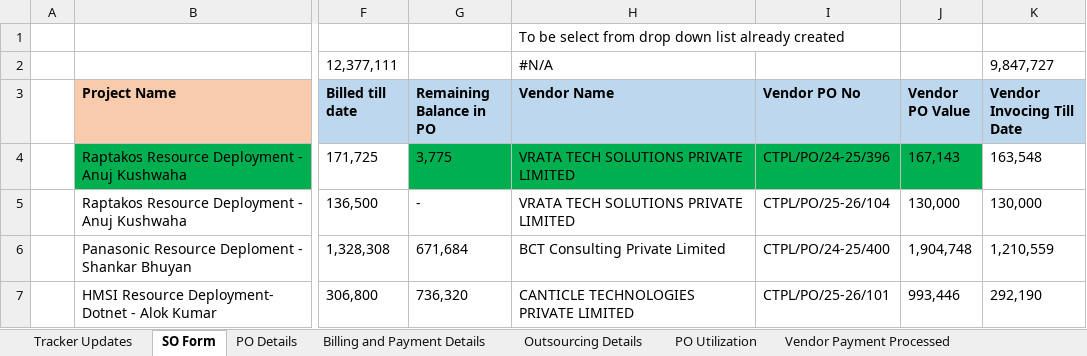
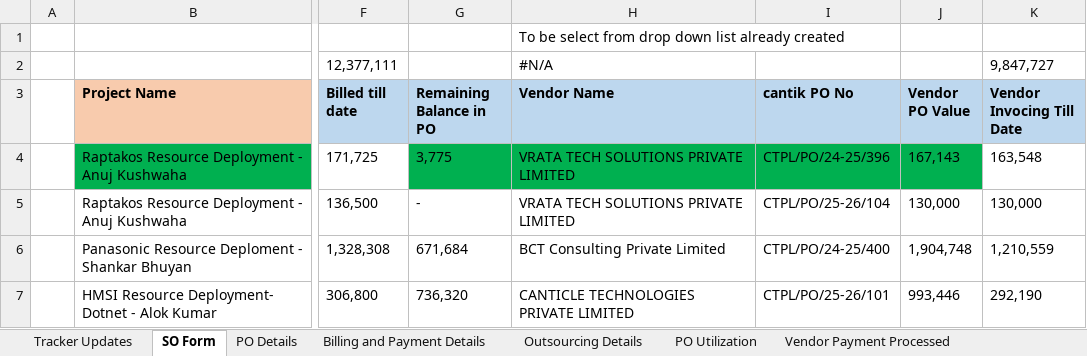
Before and after one commit to CantikTechnologies/PO_Mangment, an Excel workbook: docs/PO Mgmt - For New Tool_Pardeep.xlsx, sheet SO Form, drawn as a sheet; only a part is shown, gaps mark what is left out; values as stored, in another font and other column widths than the file's, no borders; the diff names each change by its address in the sheet, - before the commit and + after, or states it on an @@ line.

```diff
--- a/docs/PO Mgmt - For New Tool_Pardeep.xlsx (sheet SO Form)
+++ b/docs/PO Mgmt - For New Tool_Pardeep.xlsx (sheet SO Form)
-I3: Vendor PO No
+I3: cantik PO No
```
Also changed, not shown: sheet Outsourcing Details, sheet PO Utilization, sheet Billing and Payment Details, sheet PO Details, hidden cells, 28 other files.
